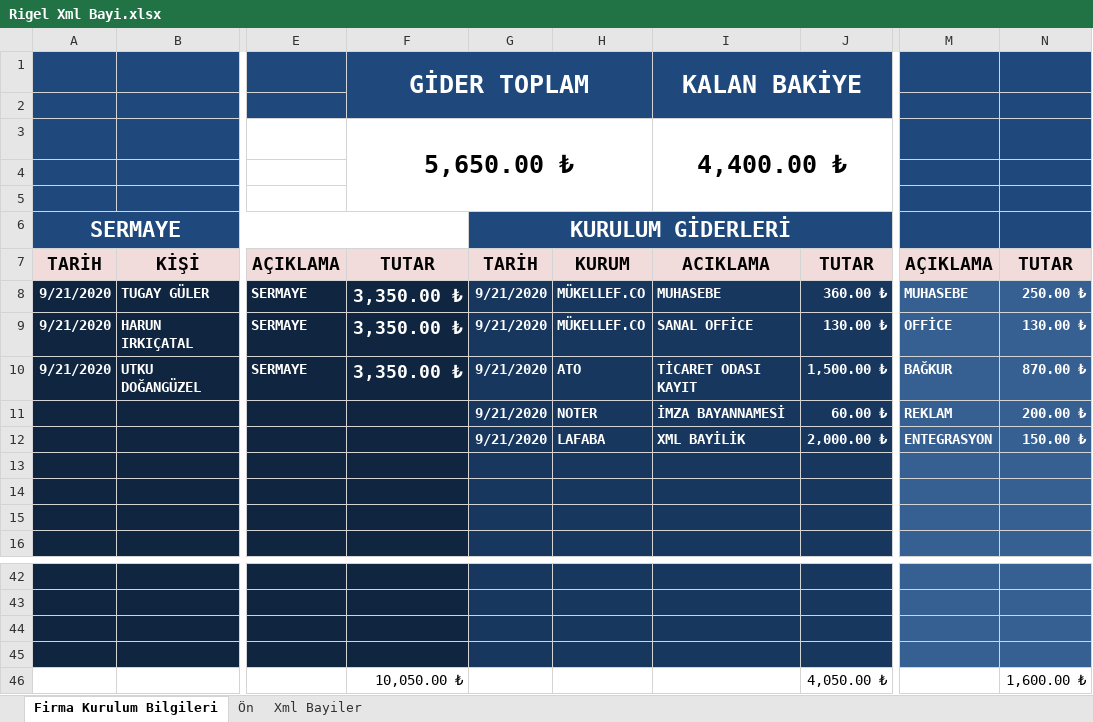
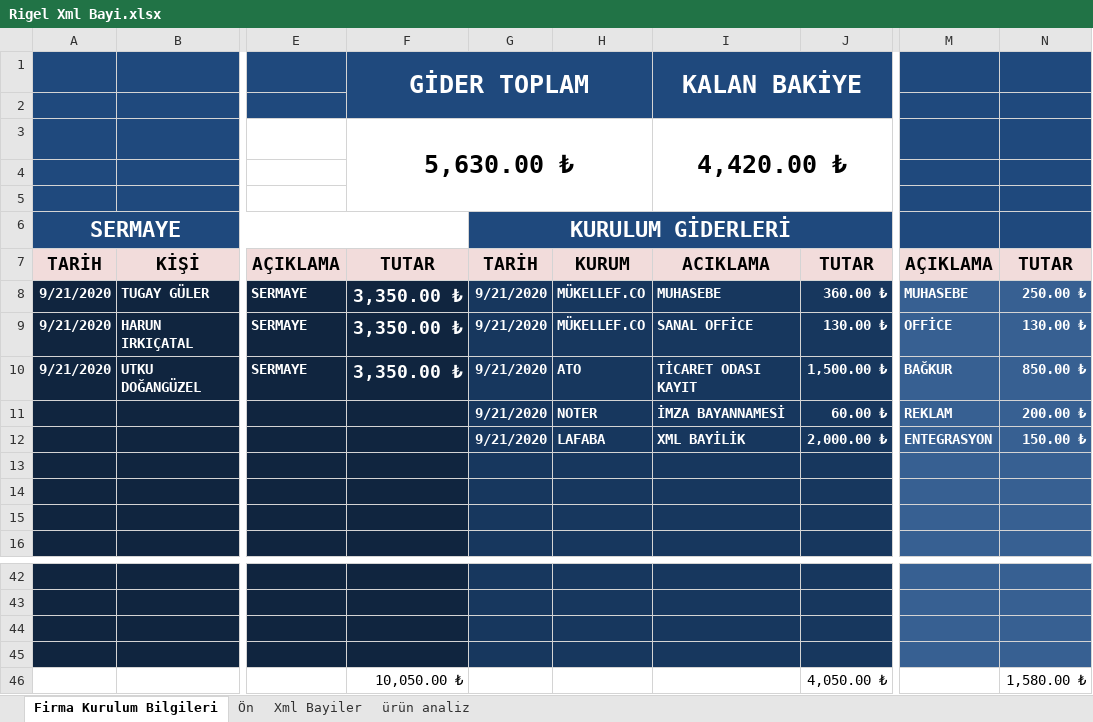
Before and after one commit to tg-bit/xmlbayi, an Excel workbook: Xml Bayi/Rigel Xml Bayi.xlsx, sheet Firma Kurulum Bilgileri, drawn as a sheet; only a part is shown, gaps mark what is left out; values as stored, in another font and other column widths than the file's, no borders; conditional formats not drawn; the diff names each change by its address in the sheet, - before the commit and + after, or states it on an @@ line.

```diff
--- a/Xml Bayi/Rigel Xml Bayi.xlsx (sheet Firma Kurulum Bilgileri)
+++ b/Xml Bayi/Rigel Xml Bayi.xlsx (sheet Firma Kurulum Bilgileri)
@@ sheet tab unhidden: ürün analiz @@
-F3 (GİDER TOPLAM): 5,650.00 ₺
+F3 (GİDER TOPLAM): 5,630.00 ₺
-I3 (KALAN BAKİYE): 4,400.00 ₺
+I3 (KALAN BAKİYE): 4,420.00 ₺
-N10: 870.00 ₺
+N10: 850.00 ₺
-N46: 1,600.00 ₺
+N46: 1,580.00 ₺
```
Also changed, not shown: sheet Ön, Xml Bayi/Anket sonucu.xlsx, Xml Bayi/Bayi Hesap Bilgileri/Rigel Hesap Bilgileri.xlsm.
